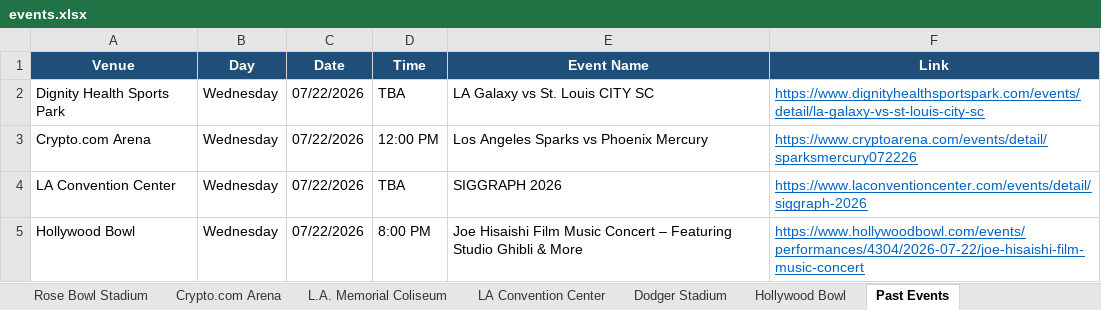
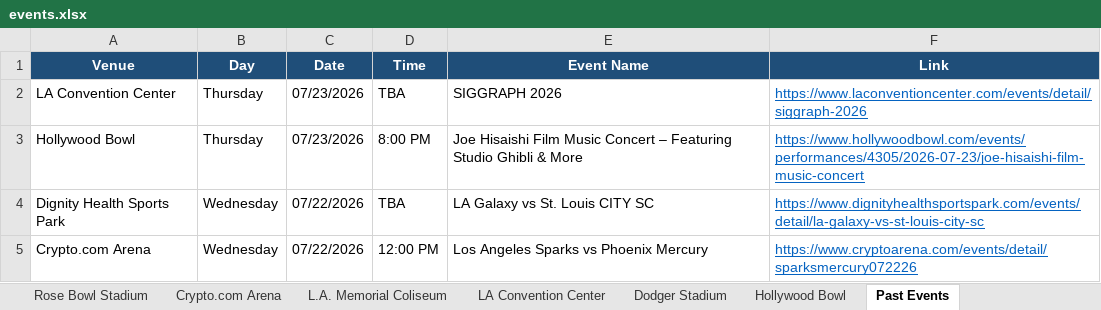
Before and after one commit to hannahlee-vzw/southern_california_events, an Excel workbook: docs/events.xlsx, sheet Past Events, drawn as a sheet; only a part is shown; the shorter side is filled out with more unchanged rows; values as stored, in another font and other column widths than the file's, no borders; the diff names each change by its address in the sheet, - before the commit and + after, or states it on an @@ line.

```diff
--- a/docs/events.xlsx (sheet Past Events)
+++ b/docs/events.xlsx (sheet Past Events)
+row 2: LA Convention Center | Thursday | 07/23/2026 | TBA | SIGGRAPH 2026 | https://www.laconventioncenter.com/events/detail/siggraph-2026
+row 3: Hollywood Bowl | Thursday | 07/23/2026 | 8:00 PM | Joe Hisaishi Film Music Concert – Featuring Studio Ghibli & More | https://www.hollywoodbowl.com/events/performances/4305/2026-07-23/joe-hisaishi-film-music-concert
```
Also changed, not shown: sheet Crypto.com Arena, sheet LA Convention Center, sheet Hollywood Bowl, 3 other files.
